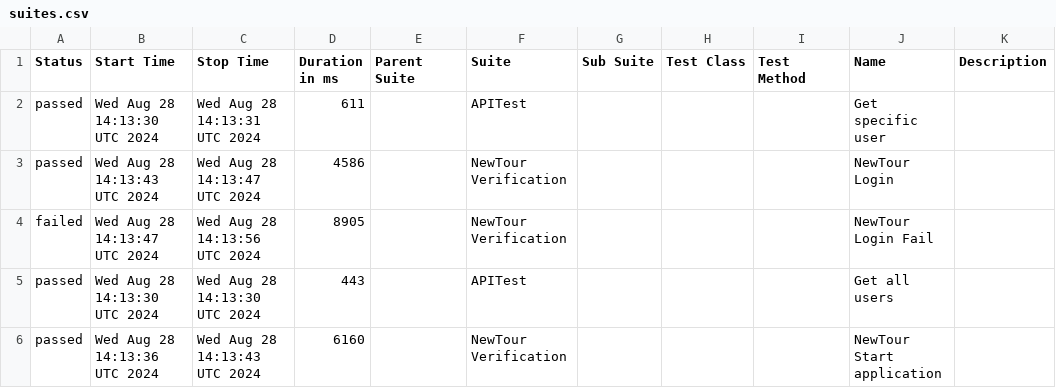
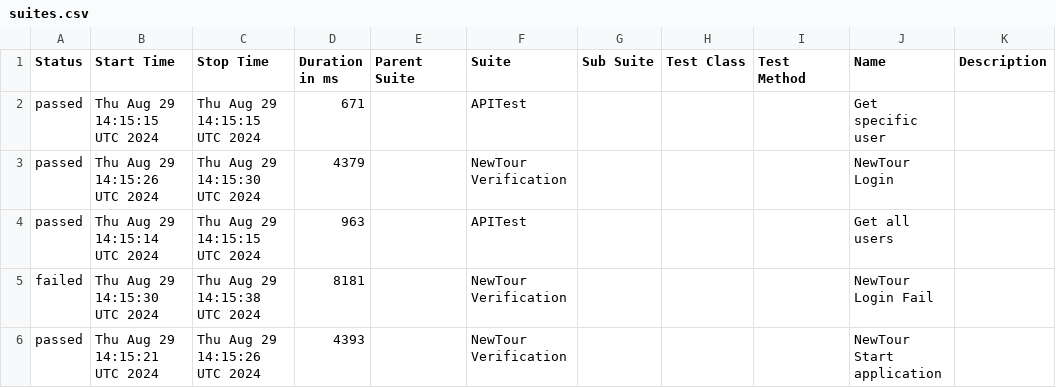
Before and after one commit to Pedrothh/automation-cypress-api-e2e-example, a CSV file: data/suites.csv, drawn as a sheet.

```diff
--- a/data/suites.csv
+++ b/data/suites.csv
@@ -1,6 +1,6 @@
 "Status","Start Time","Stop Time","Duration in ms","Parent Suite","Suite","Sub Suite","Test Class","Test Method","Name","Description"
-"passed","Wed Aug 28 14:13:30 UTC 2024","Wed Aug 28 14:13:31 UTC 2024","611","","APITest","","","","Get specific user",""
-"passed","Wed Aug 28 14:13:43 UTC 2024","Wed Aug 28 14:13:47 UTC 2024","4586","","NewTour Verification","","","","NewTour Login",""
-"failed","Wed Aug 28 14:13:47 UTC 2024","Wed Aug 28 14:13:56 UTC 2024","8905","","NewTour Verification","","","","NewTour Login Fail",""
-"passed","Wed Aug 28 14:13:30 UTC 2024","Wed Aug 28 14:13:30 UTC 2024","443","","APITest","","","","Get all users",""
-"passed","Wed Aug 28 14:13:36 UTC 2024","Wed Aug 28 14:13:43 UTC 2024","6160","","NewTour Verification","","","","NewTour Start application",""
+"passed","Thu Aug 29 14:15:15 UTC 2024","Thu Aug 29 14:15:15 UTC 2024","671","","APITest","","","","Get specific user",""
+"passed","Thu Aug 29 14:15:26 UTC 2024","Thu Aug 29 14:15:30 UTC 2024","4379","","NewTour Verification","","","","NewTour Login",""
+"passed","Thu Aug 29 14:15:14 UTC 2024","Thu Aug 29 14:15:15 UTC 2024","963","","APITest","","","","Get all users",""
+"failed","Thu Aug 29 14:15:30 UTC 2024","Thu Aug 29 14:15:38 UTC 2024","8181","","NewTour Verification","","","","NewTour Login Fail",""
+"passed","Thu Aug 29 14:15:21 UTC 2024","Thu Aug 29 14:15:26 UTC 2024","4393","","NewTour Verification","","","","NewTour Start application",""
```
Also changed, not shown: 29 other files.
